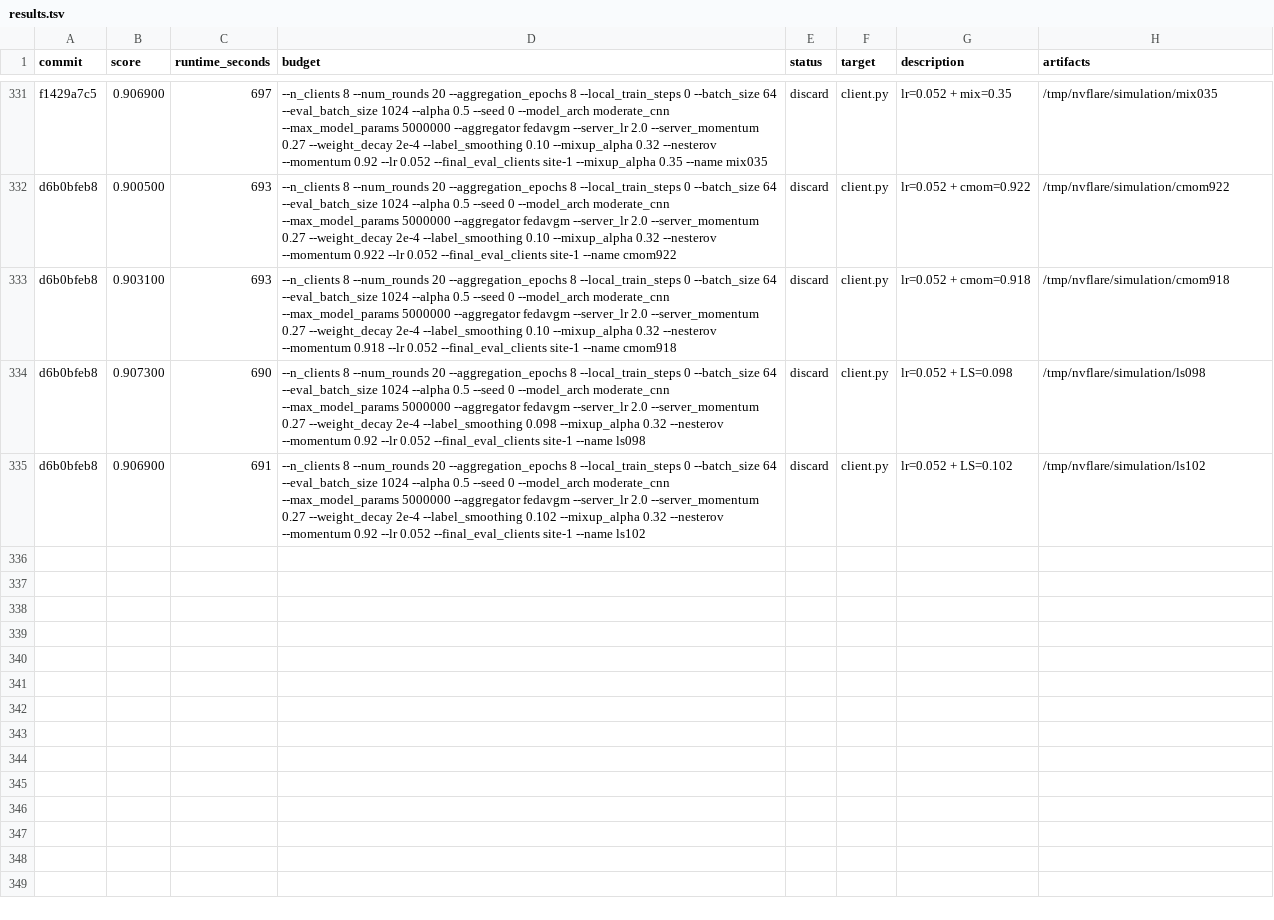
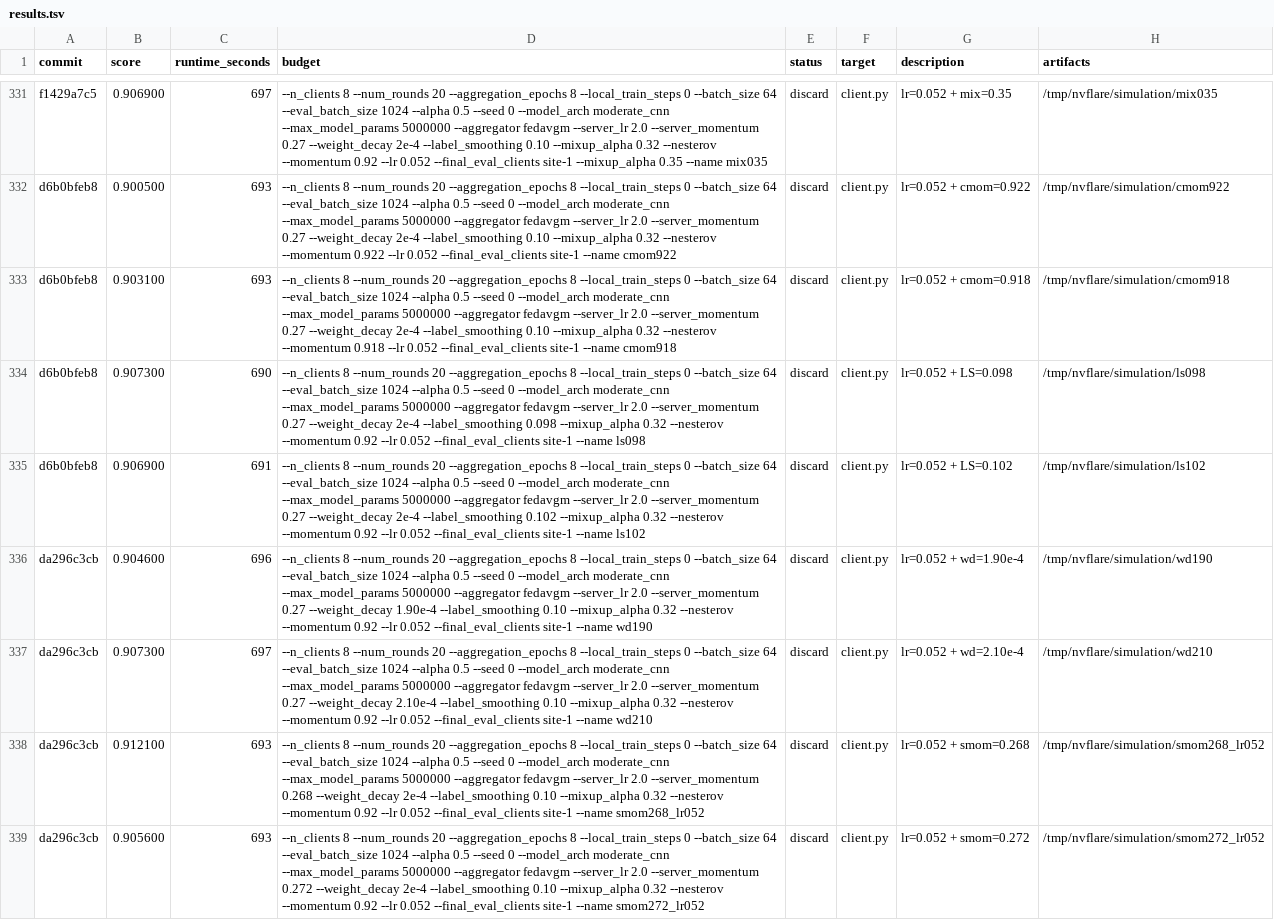
Before and after one commit to holgerroth/NVFlare, a TSV file: research/auto-fl-research/results.tsv, drawn as a sheet; only a part is shown, gaps mark what is left out; the diff names each change by its address in the sheet, - before the commit and + after, or states it on an @@ line.

```diff
--- a/research/auto-fl-research/results.tsv
+++ b/research/auto-fl-research/results.tsv
+row 336: da296c3cb | 0.904600 | 696 | --n_clients 8 --num_rounds 20 --aggregation_epochs 8 --local_train_steps 0 --batch_size 64 --eval_batch_size 1024 --alpha 0.5 --seed 0 --model_arch moderate_cnn --max_model_params 5000000 --aggregator fedavgm --server_lr 2.0 --server_momentum 0.27 --weight_decay 1.90e-4 --label_smoothing 0.10 --mixup_alpha 0.32 --nesterov --momentum 0.92 --lr 0.052 --final_eval_clients site-1 --name wd190 | discard | client.py | lr=0.052 + wd=1.90e-4 | /tmp/nvflare/simulation/wd190
+row 337: da296c3cb | 0.907300 | 697 | --n_clients 8 --num_rounds 20 --aggregation_epochs 8 --local_train_steps 0 --batch_size 64 --eval_batch_size 1024 --alpha 0.5 --seed 0 --model_arch moderate_cnn --max_model_params 5000000 --aggregator fedavgm --server_lr 2.0 --server_momentum 0.27 --weight_decay 2.10e-4 --label_smoothing 0.10 --mixup_alpha 0.32 --nesterov --momentum 0.92 --lr 0.052 --final_eval_clients site-1 --name wd210 | discard | client.py | lr=0.052 + wd=2.10e-4 | /tmp/nvflare/simulation/wd210
+row 338: da296c3cb | 0.912100 | 693 | --n_clients 8 --num_rounds 20 --aggregation_epochs 8 --local_train_steps 0 --batch_size 64 --eval_batch_size 1024 --alpha 0.5 --seed 0 --model_arch moderate_cnn --max_model_params 5000000 --aggregator fedavgm --server_lr 2.0 --server_momentum 0.268 --weight_decay 2e-4 --label_smoothing 0.10 --mixup_alpha 0.32 --nesterov --momentum 0.92 --lr 0.052 --final_eval_clients site-1 --name smom268_lr052 | discard | client.py | lr=0.052 + smom=0.268 | /tmp/nvflare/simulation/smom268_lr052
+row 339: da296c3cb | 0.905600 | 693 | --n_clients 8 --num_rounds 20 --aggregation_epochs 8 --local_train_steps 0 --batch_size 64 --eval_batch_size 1024 --alpha 0.5 --seed 0 --model_arch moderate_cnn --max_model_params 5000000 --aggregator fedavgm --server_lr 2.0 --server_momentum 0.272 --weight_decay 2e-4 --label_smoothing 0.10 --mixup_alpha 0.32 --nesterov --momentum 0.92 --lr 0.052 --final_eval_clients site-1 --name smom272_lr052 | discard | client.py | lr=0.052 + smom=0.272 | /tmp/nvflare/simulation/smom272_lr052
```
